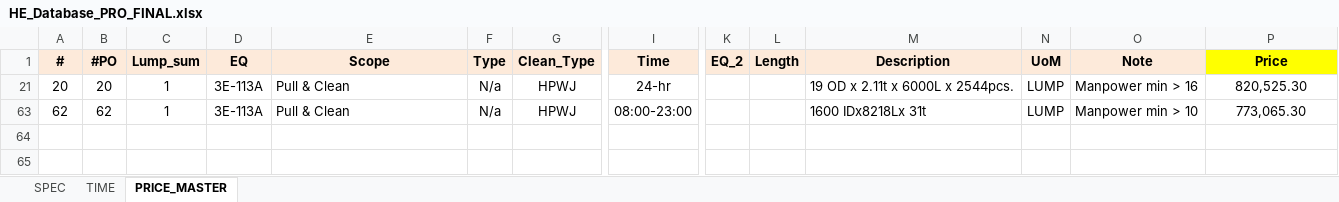
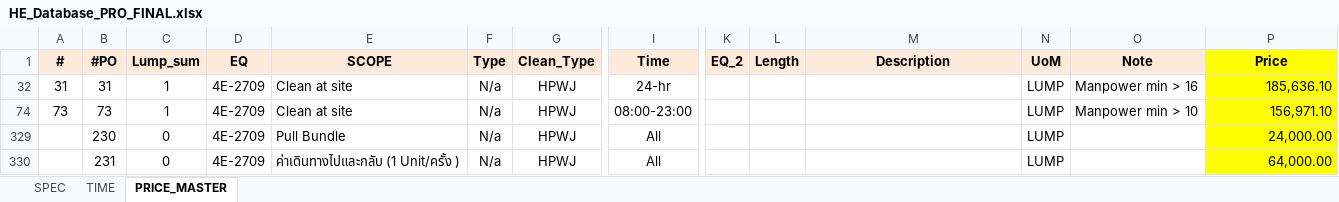
Before and after one commit to nknitipong-eng/he-cost-estimator, an Excel workbook: HE_Database_PRO_FINAL.xlsx, sheet PRICE_MASTER, drawn as a sheet; only a part is shown, gaps mark what is left out; values as stored, in another font and other column widths than the file's, no borders; addresses are those after the commit; rows hold the shown columns only; the diff names each change by its address in the sheet, - before the commit and + after, or states it on an @@ line.

```diff
--- a/HE_Database_PRO_FINAL.xlsx (sheet PRICE_MASTER)
+++ b/HE_Database_PRO_FINAL.xlsx (sheet PRICE_MASTER)
-E1: Scope
+E1: SCOPE
-A32 (#): 20
+A32 (#): 31
-B32 (#PO): 20
+B32 (#PO): 31
-D32 (EQ): 3E-113A
+D32 (EQ): 4E-2709
-E32 (SCOPE): Pull & Clean
+E32 (SCOPE): Clean at site
-M32 (Description): 19 OD x 2.11t x 6000L x 2544pcs.
+M32 (Description): (empty)
-P32 (Price): 820,525.30
+P32 (Price): 185,636.10
@@ P32 fill: none → #FFFF00, alignment: center → right @@
-A74 (#): 62
+A74 (#): 73
-B74 (#PO): 62
+B74 (#PO): 73
-D74 (EQ): 3E-113A
+D74 (EQ): 4E-2709
-E74 (SCOPE): Pull & Clean
+E74 (SCOPE): Clean at site
-M74 (Description): 1600 IDx8218Lx 31t
+M74 (Description): (empty)
-P74 (Price): 773,065.30
+P74 (Price): 156,971.10
@@ P74 fill: none → #FFFF00, alignment: center → right @@
@@ row 329 unhidden:  | 230 | 0 | 4E-2709 | Pull Bundle | N/a | HPWJ | All |  |  |  | LUMP |  | 24,000.00 @@
@@ row 330 unhidden:  | 231 | 0 | 4E-2709 | ค่าเดินทางไปและกลับ (1 Unit/ครั้ง ) | N/a | HPWJ | All |  |  |  | LUMP |  | 64,000.00 @@
```
Also changed, not shown: sheet SPEC.
